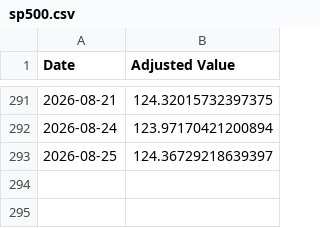
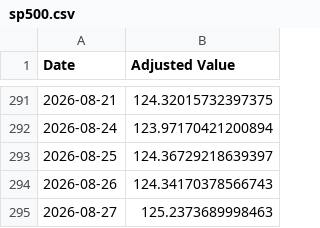
Before and after one commit to sensware/ChatGPT-Micro-Cap, a CSV file: Frontend/Baseline CSVs/sp500.csv, drawn as a sheet; only a part is shown, gaps mark what is left out; the diff names each change by its address in the sheet, - before the commit and + after, or states it on an @@ line.

```diff
--- a/Frontend/Baseline CSVs/sp500.csv
+++ b/Frontend/Baseline CSVs/sp500.csv
+row 294: 2026-08-26 | 124.34170378566743
+row 295: 2026-08-27 | 125.2373689998463
```
Also changed, not shown: Frontend/Baseline CSVs/russell.csv, Scripts and CSV Files/Daily Updates.csv, 1 other file.
